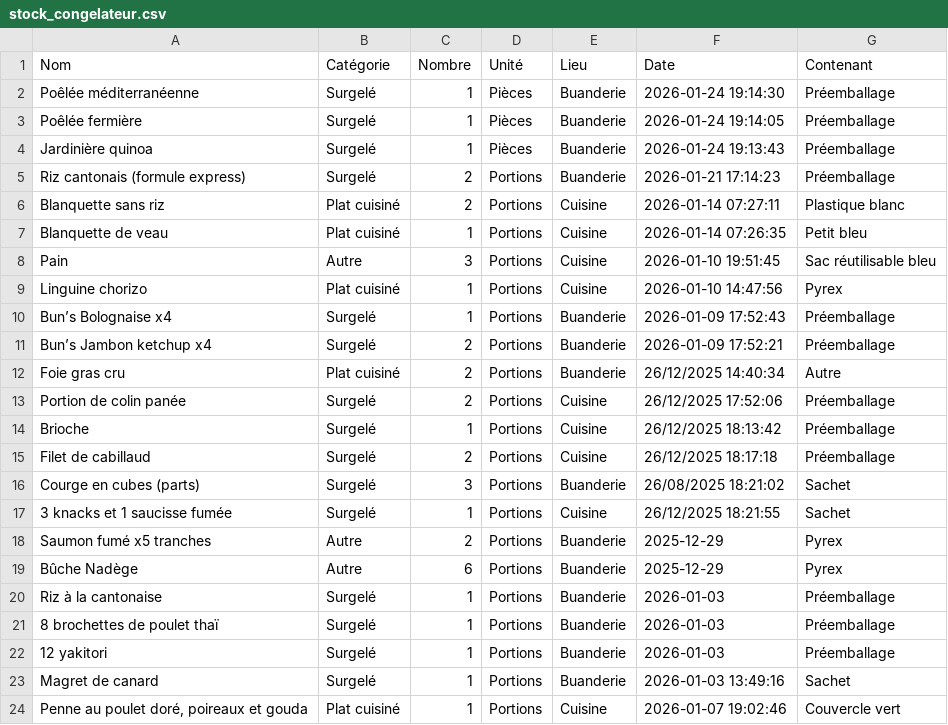
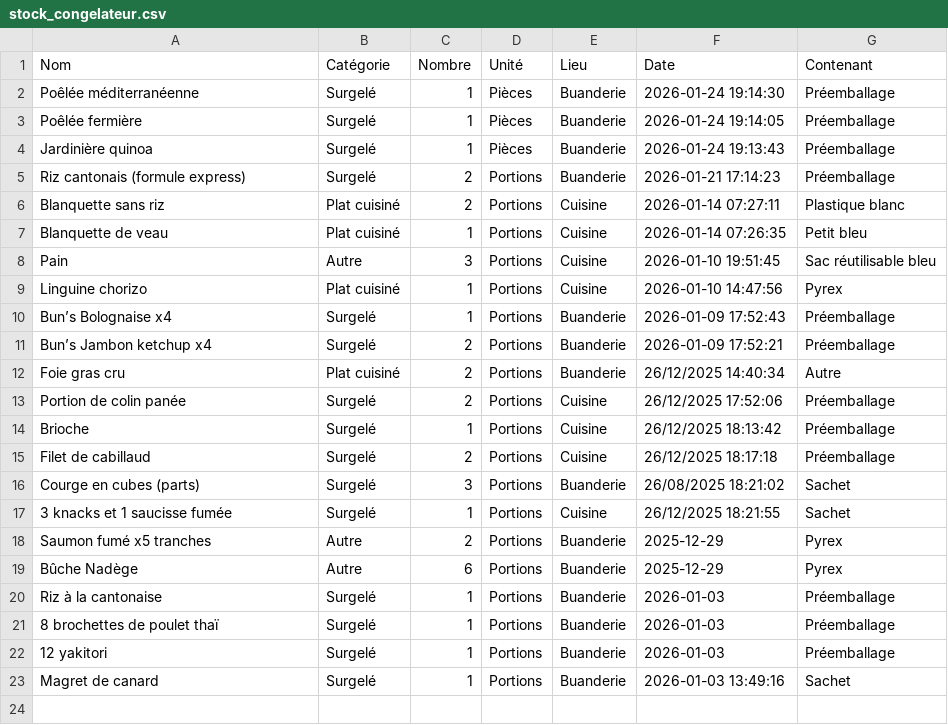
Before and after one commit to stephane0254-png/Congelateurs, a CSV file: stock_congelateur.csv, drawn as a sheet.

Commit message:
Fini

```diff
--- a/stock_congelateur.csv
+++ b/stock_congelateur.csv
@@ -23,2 +23 @@ Riz à la cantonaise,Surgelé,1,Portions,Buanderie,2026-01-03,Préemballage
 Magret de canard,Surgelé,1,Portions,Buanderie,2026-01-03 13:49:16,Sachet
-"Penne au poulet doré, poireaux et gouda",Plat cuisiné,1,Portions,Cuisine,2026-01-07 19:02:46,Couvercle vert
```
